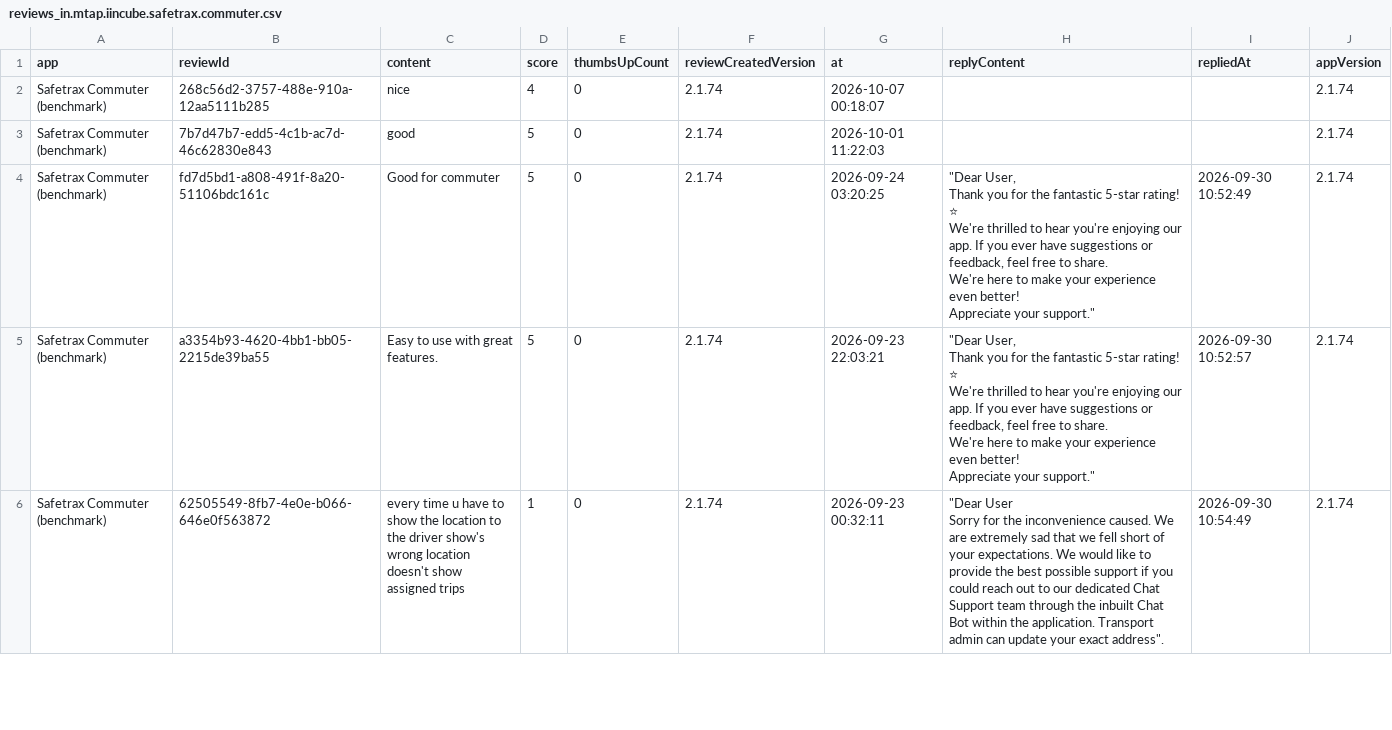
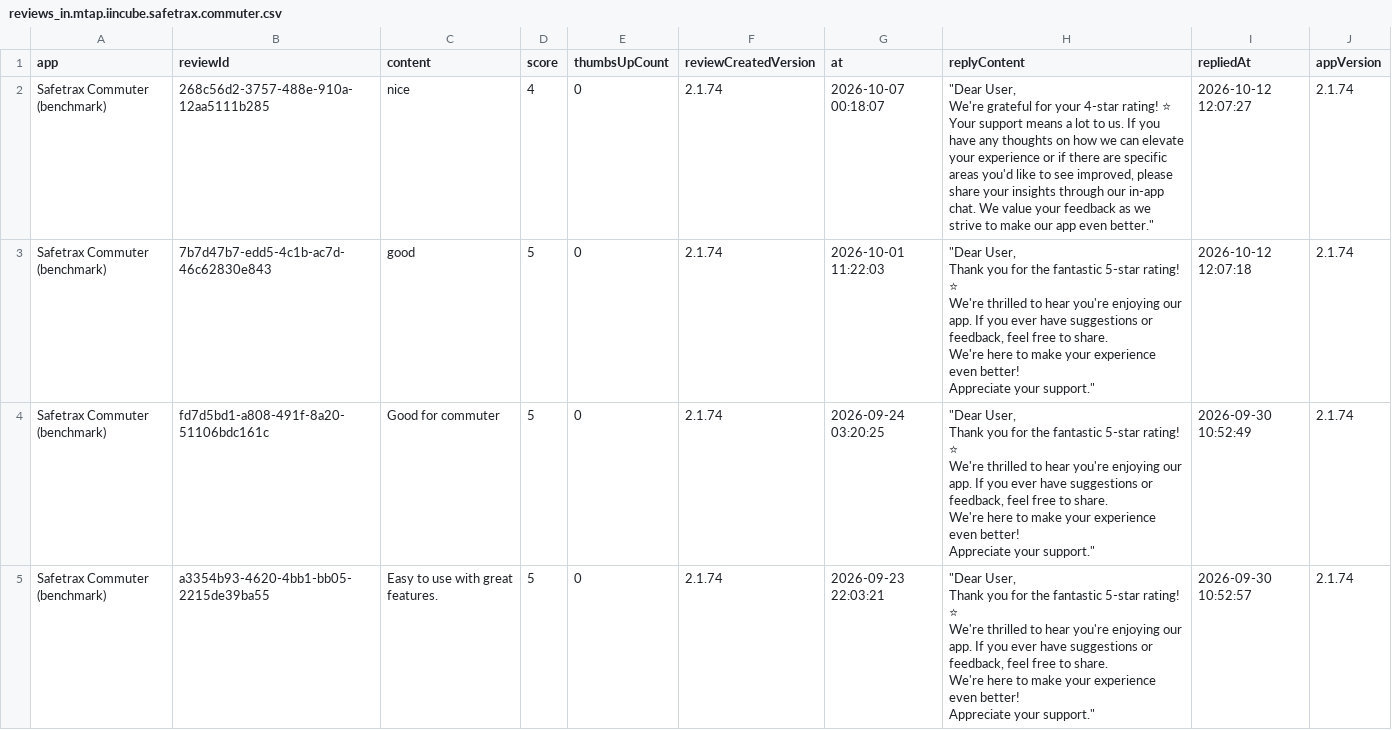
Before and after one commit to ankan00V/MoveInRate, a CSV file: data/reviews_in.mtap.iincube.safetrax.commuter.csv, drawn as a sheet; only a part is shown; the shorter side is filled out with more unchanged rows.

```diff
--- a/data/reviews_in.mtap.iincube.safetrax.commuter.csv
+++ b/data/reviews_in.mtap.iincube.safetrax.commuter.csv
@@ -1,4 +1,13 @@
 app,reviewId,content,score,thumbsUpCount,reviewCreatedVersion,at,replyContent,repliedAt,appVersion
-Safetrax Commuter (benchmark),268c56d2-3757-488e-910a-12aa5111b285,nice,4,0,2.1.74,2026-10-07 00:18:07,,,2.1.74
-Safetrax Commuter (benchmark),7b7d47b7-edd5-4c1b-ac7d-46c62830e843,good,5,0,2.1.74,2026-10-01 11:22:03,,,2.1.74
+Safetrax Commuter (benchmark),268c56d2-3757-488e-910a-12aa5111b285,nice,4,0,2.1.74,2026-10-07 00:18:07,"""Dear User,
+
+We're grateful for your 4-star rating! ⭐
+Your support means a lot to us. If you have any thoughts on how we can elevate your experience or if there are specific areas you'd like to see improved, please share your insights through our in-app chat. We value your feedback as we strive to make our app even better.""",2026-10-12 12:07:27,2.1.74
+Safetrax Commuter (benchmark),7b7d47b7-edd5-4c1b-ac7d-46c62830e843,good,5,0,2.1.74,2026-10-01 11:22:03,"""Dear User,
+
+Thank you for the fantastic 5-star rating! ⭐
+We're thrilled to hear you're enjoying our app. If you ever have suggestions or feedback, feel free to share.
+We're here to make your experience even better!
+
+Appreciate your support.""",2026-10-12 12:07:18,2.1.74
 Safetrax Commuter (benchmark),fd7d5bd1-a808-491f-8a20-51106bdc161c,Good for commuter,5,0,2.1.74,2026-09-24 03:20:25,"""Dear User,
```
Also changed, not shown: data/reviews_com.moveinsync.driver.dco.csv, data/store_snapshots.csv, 4 other files.
